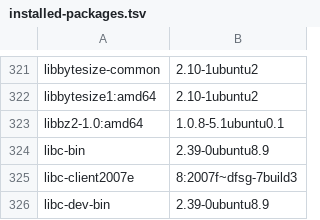
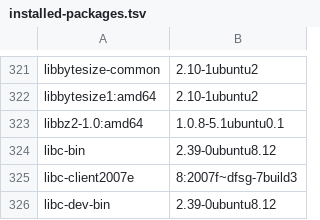
Before and after one commit to 7dsolv/RealidadeQuantica, a TSV file: assets/integrated/installed-packages.tsv, drawn as a sheet; only a part is shown, gaps mark what is left out; the diff covers the shown part only.

```diff
--- a/assets/integrated/installed-packages.tsv
+++ b/assets/integrated/installed-packages.tsv
@@ -323,4 +323,4 @@ libbytesize1:amd64	2.10-1ubuntu2
 libbz2-1.0:amd64	1.0.8-5.1ubuntu0.1
-libc-bin	2.39-0ubuntu8.9
+libc-bin	2.39-0ubuntu8.12
 libc-client2007e	8:2007f~dfsg-7build3
-libc-dev-bin	2.39-0ubuntu8.9
+libc-dev-bin	2.39-0ubuntu8.12
```
Also changed, not shown: 53 edited cells elsewhere in this file, assets/integrated/hard-decisions.csv, assets/integrated/nab-1-decisions.csv, 50 other files.
